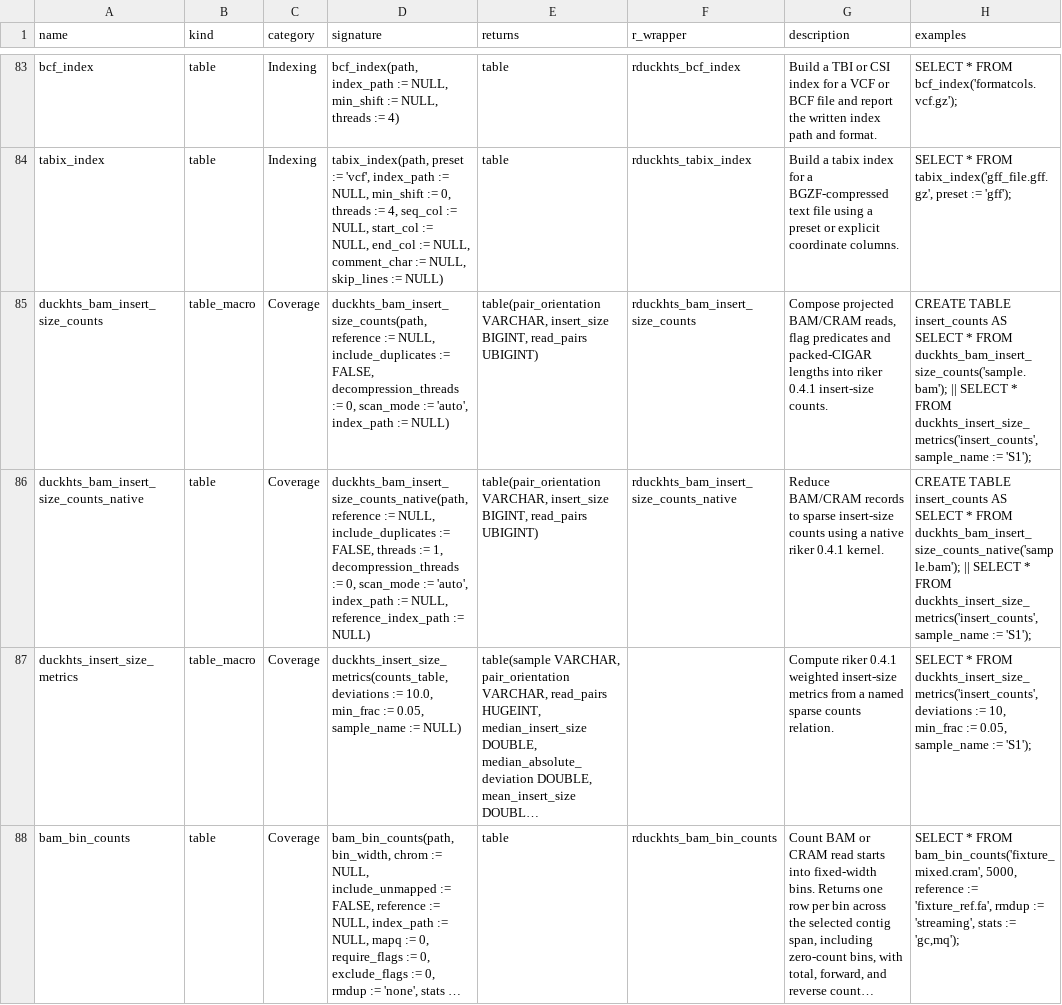
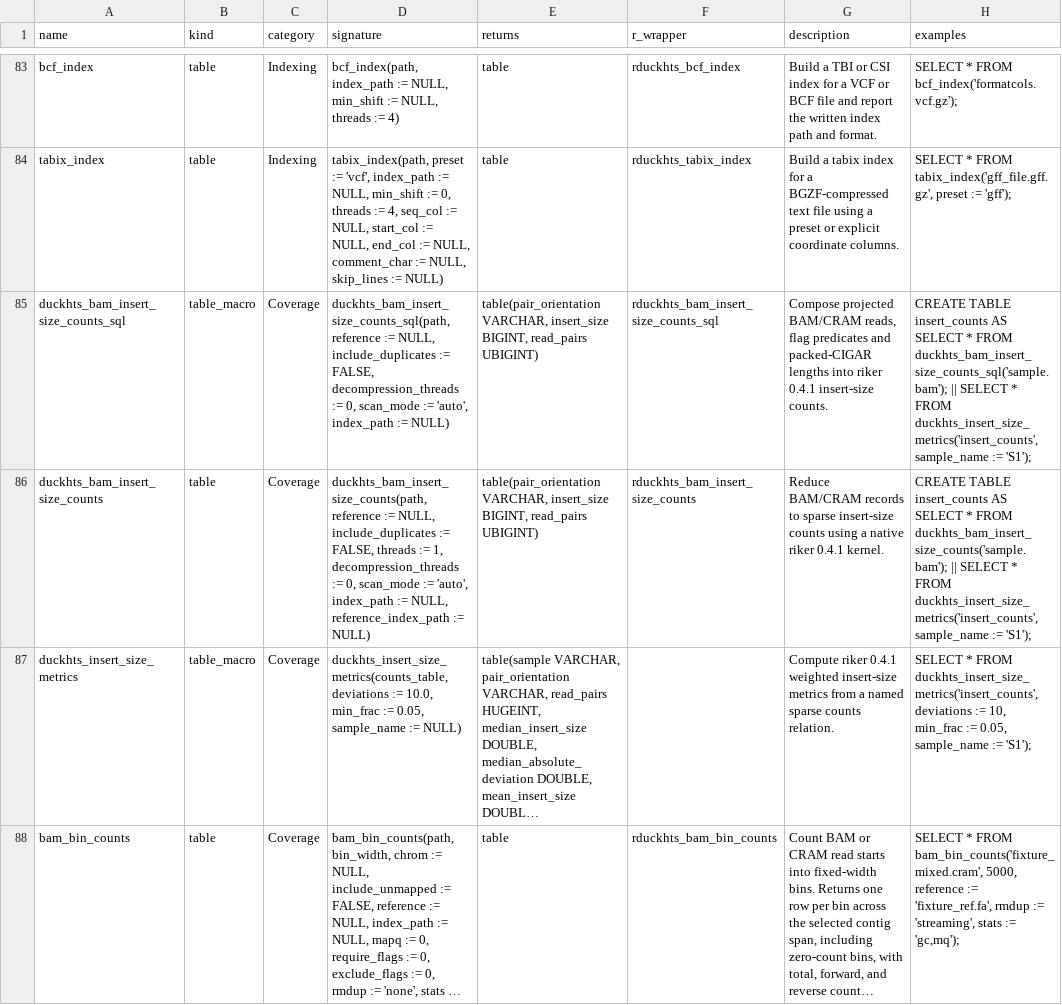
Before and after one commit to RGenomicsETL/duckhts, a TSV file: r/Rduckhts/inst/function_catalog/functions.tsv, drawn as a sheet; only a part is shown, gaps mark what is left out; long unchanged cells end in …; removed rows and columns are numbered as before the commit, all else as after; the diff names each change by its address in the sheet, - before the commit and + after, or states it on an @@ line.

Commit message:
Name the native insert-size reducer and compute benchmark verdicts

```diff
--- a/r/Rduckhts/inst/function_catalog/functions.tsv
+++ b/r/Rduckhts/inst/function_catalog/functions.tsv
+row 85: duckhts_bam_insert_size_counts_sql | table_macro | Coverage | duckhts_bam_insert_size_counts_sql(path, reference := NULL, include_duplicates := FALSE, decompression_threads := 0, scan_mode := 'auto', index_path := NULL) | table(pair_orientation VARCHAR, insert_size BIGINT, read_pairs UBIGINT) | rduckhts_bam_insert_size_counts_sql | Compose projected BAM/CRAM reads, flag predicates and packed-CIGAR lengths into riker 0.4.1 insert-size counts. | CREATE TABLE insert_counts AS SELECT * FROM duckhts_bam_insert_size_counts_sql('sample.bam'); || SELECT * FROM duckhts_insert_size_metrics('insert_counts', sample_name := 'S1');
-B86 (kind): table_macro
+B86 (kind): table
-D86 (signature): …:= FALSE, decompression_threads := 0, scan_mode := 'auto', index_path := NULL)
+D86 (signature): …:= FALSE, threads := 1, decompression_threads := 0, scan_mode := 'auto', index_path := NULL, reference_index_path := NULL)
-G86 (description): Compose projected BAM/CRAM reads, flag predicates and packed-CIGAR lengths into riker 0.4.1 insert-size counts.
+G86 (description): Reduce BAM/CRAM records to sparse insert-size counts using a native riker 0.4.1 kernel.
-row 86: duckhts_bam_insert_size_counts_native | table | Coverage | duckhts_bam_insert_size_counts_native(path, reference := NULL, include_duplicates := FALSE, threads := 1, decompression_threads := 0, scan_mode := 'auto', index_path := NULL, reference_index_path := NULL) | table(pair_orientation VARCHAR, insert_size BIGINT, read_pairs UBIGINT) | rduckhts_bam_insert_size_counts_native | Reduce BAM/CRAM records to sparse insert-size counts using a native riker 0.4.1 kernel. | CREATE TABLE insert_counts AS SELECT * FROM duckhts_bam_insert_size_counts_native('sample.bam'); || SELECT * FROM duckhts_insert_size_metrics('insert_counts', sample_name := 'S1');
```
Also changed, not shown: 19 other files.
